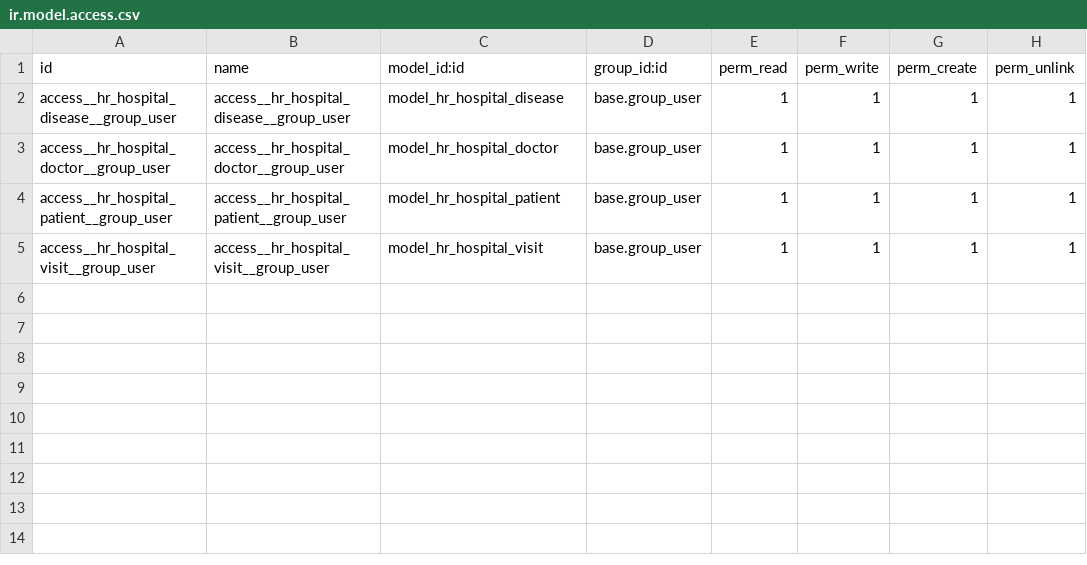
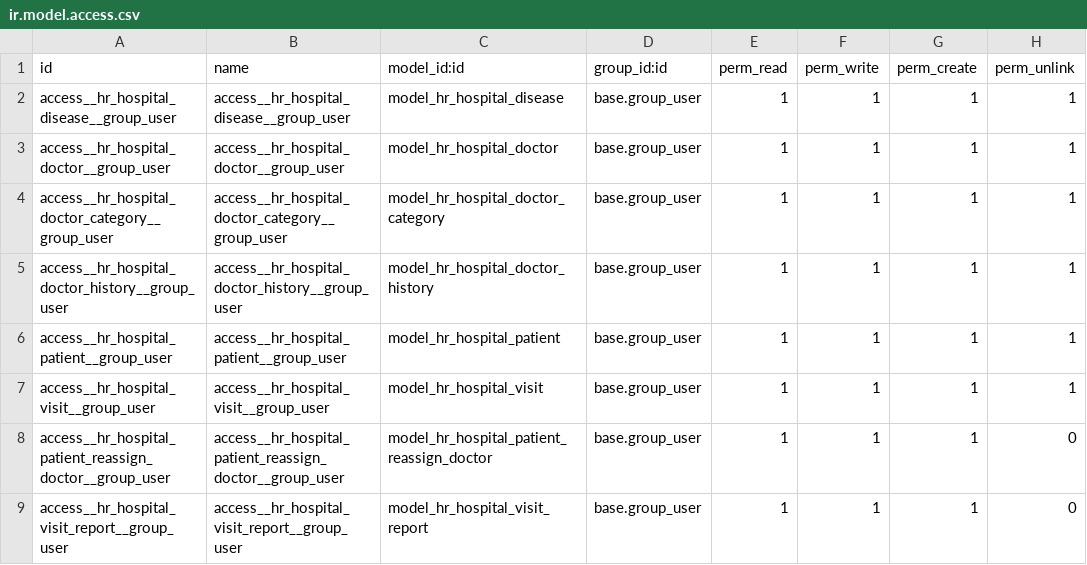
Before and after one commit to NutrixV/edu_odoo_hr_hospital_addon, a CSV file: security/ir.model.access.csv, drawn as a sheet.

Commit message:
[FEAT] #03 - extend hr_hospital: models, inheritance, wizards

```diff
--- a/security/ir.model.access.csv
+++ b/security/ir.model.access.csv
@@ -3,3 +3,7 @@ access__hr_hospital_disease__group_user,access__hr_hospital_disease__group_user,
 access__hr_hospital_doctor__group_user,access__hr_hospital_doctor__group_user,model_hr_hospital_doctor,base.group_user,1,1,1,1
+access__hr_hospital_doctor_category__group_user,access__hr_hospital_doctor_category__group_user,model_hr_hospital_doctor_category,base.group_user,1,1,1,1
+access__hr_hospital_doctor_history__group_user,access__hr_hospital_doctor_history__group_user,model_hr_hospital_doctor_history,base.group_user,1,1,1,1
 access__hr_hospital_patient__group_user,access__hr_hospital_patient__group_user,model_hr_hospital_patient,base.group_user,1,1,1,1
 access__hr_hospital_visit__group_user,access__hr_hospital_visit__group_user,model_hr_hospital_visit,base.group_user,1,1,1,1
+access__hr_hospital_patient_reassign_doctor__group_user,access__hr_hospital_patient_reassign_doctor__group_user,model_hr_hospital_patient_reassign_doctor,base.group_user,1,1,1,0
+access__hr_hospital_visit_report__group_user,access__hr_hospital_visit_report__group_user,model_hr_hospital_visit_report,base.group_user,1,1,1,0
```
Also changed, not shown: 28 other files.
